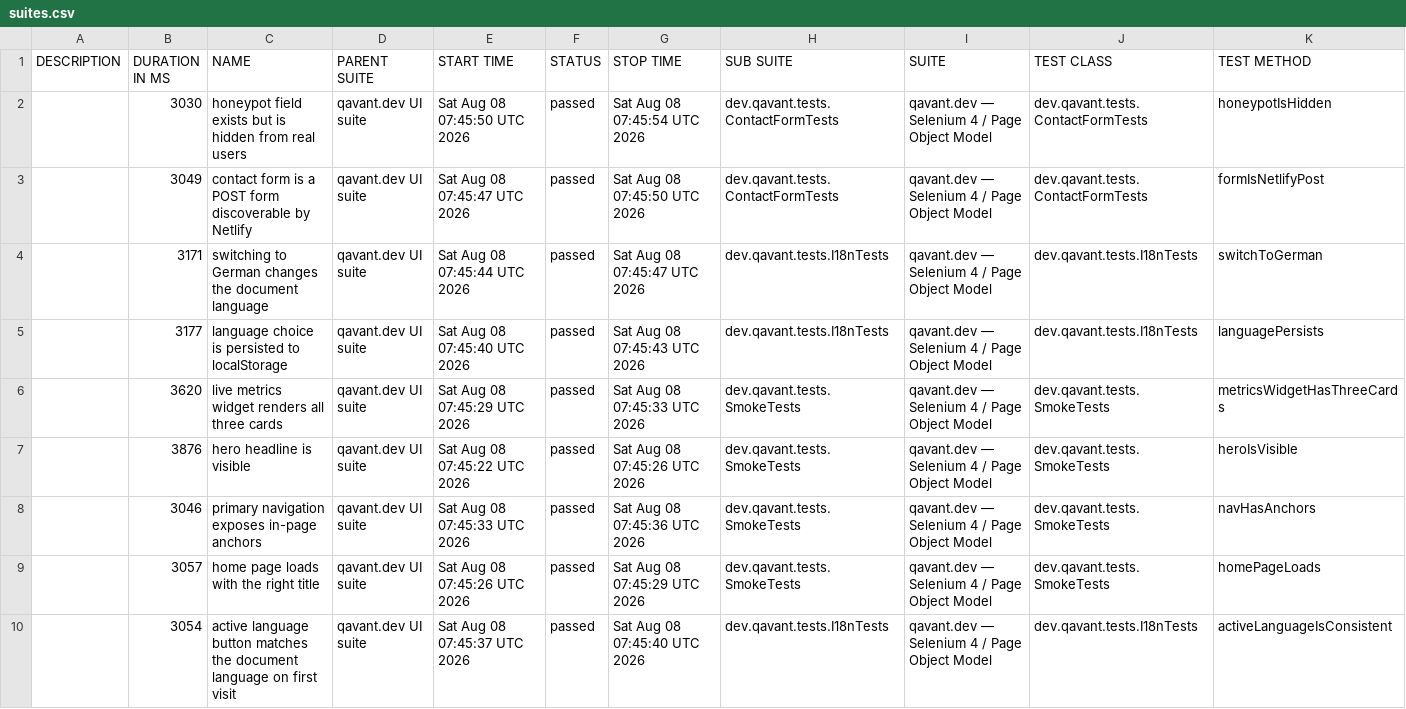
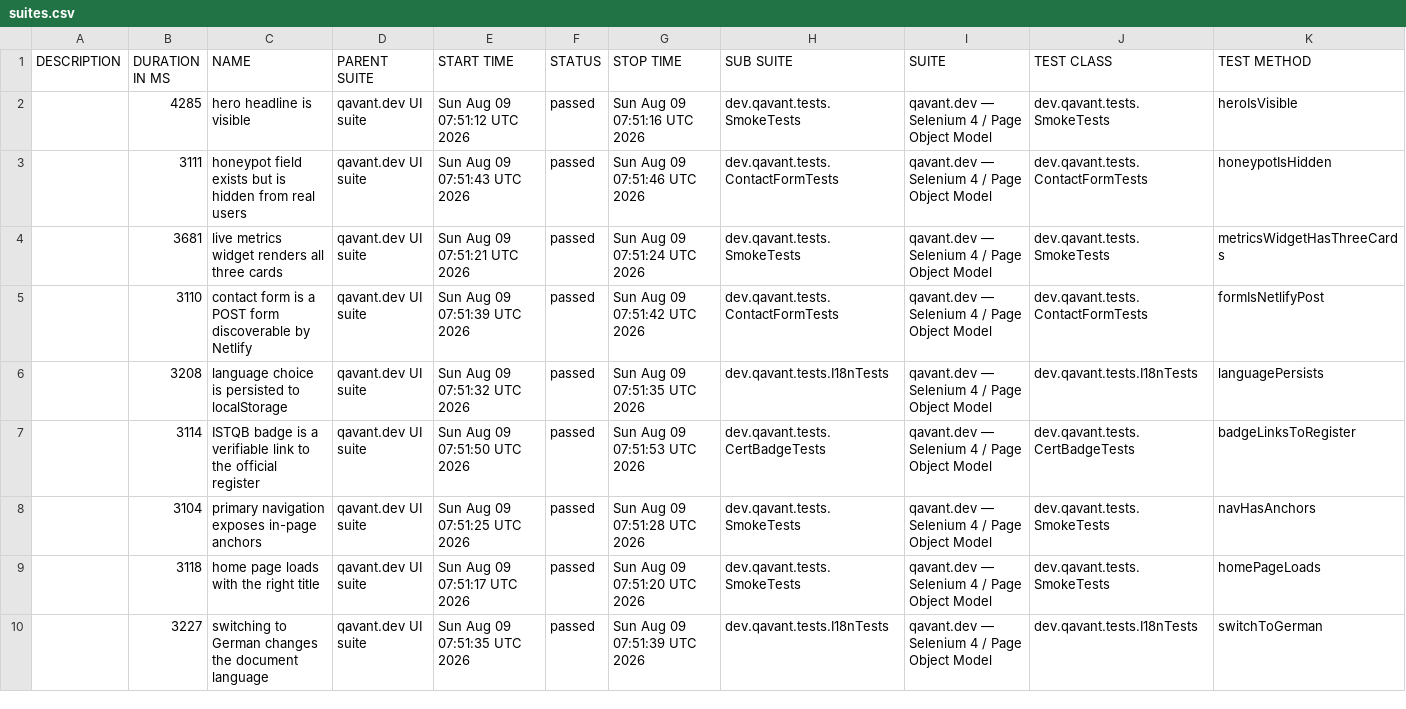
Before and after one commit to peterolah-qa/qavant-selenium, a CSV file: data/suites.csv, drawn as a sheet; only a part is shown; the diff covers the shown part only.

```diff
--- a/data/suites.csv
+++ b/data/suites.csv
@@ -1,10 +1,10 @@
 "DESCRIPTION","DURATION IN MS","NAME","PARENT SUITE","START TIME","STATUS","STOP TIME","SUB SUITE","SUITE","TEST CLASS","TEST METHOD"
-"","3030","honeypot field exists but is hidden from real users","qavant.dev UI suite","Sat Aug 08 07:45:50 UTC 2026","passed","Sat Aug 08 07:45:54 UTC 2026","dev.qavant.tests.ContactFormTests","qavant.dev — Selenium 4 / Page Object Model","dev.qavant.tests.ContactFormTests","honeypotIsHidden"
-"","3049","contact form is a POST form discoverable by Netlify","qavant.dev UI suite","Sat Aug 08 07:45:47 UTC 2026","passed","Sat Aug 08 07:45:50 UTC 2026","dev.qavant.tests.ContactFormTests","qavant.dev — Selenium 4 / Page Object Model","dev.qavant.tests.ContactFormTests","formIsNetlifyPost"
-"","3171","switching to German changes the document language","qavant.dev UI suite","Sat Aug 08 07:45:44 UTC 2026","passed","Sat Aug 08 07:45:47 UTC 2026","dev.qavant.tests.I18nTests","qavant.dev — Selenium 4 / Page Object Model","dev.qavant.tests.I18nTests","switchToGerman"
-"","3177","language choice is persisted to localStorage","qavant.dev UI suite","Sat Aug 08 07:45:40 UTC 2026","passed","Sat Aug 08 07:45:43 UTC 2026","dev.qavant.tests.I18nTests","qavant.dev — Selenium 4 / Page Object Model","dev.qavant.tests.I18nTests","languagePersists"
-"","3620","live metrics widget renders all three cards","qavant.dev UI suite","Sat Aug 08 07:45:29 UTC 2026","passed","Sat Aug 08 07:45:33 UTC 2026","dev.qavant.tests.SmokeTests","qavant.dev — Selenium 4 / Page Object Model","dev.qavant.tests.SmokeTests","metricsWidgetHasThreeCards"
-"","3876","hero headline is visible","qavant.dev UI suite","Sat Aug 08 07:45:22 UTC 2026","passed","Sat Aug 08 07:45:26 UTC 2026","dev.qavant.tests.SmokeTests","qavant.dev — Selenium 4 / Page Object Model","dev.qavant.tests.SmokeTests","heroIsVisible"
-"","3046","primary navigation exposes in-page anchors","qavant.dev UI suite","Sat Aug 08 07:45:33 UTC 2026","passed","Sat Aug 08 07:45:36 UTC 2026","dev.qavant.tests.SmokeTests","qavant.dev — Selenium 4 / Page Object Model","dev.qavant.tests.SmokeTests","navHasAnchors"
-"","3057","home page loads with the right title","qavant.dev UI suite","Sat Aug 08 07:45:26 UTC 2026","passed","Sat Aug 08 07:45:29 UTC 2026","dev.qavant.tests.SmokeTests","qavant.dev — Selenium 4 / Page Object Model","dev.qavant.tests.SmokeTests","homePageLoads"
-"","3054","active language button matches the document language on first visit","qavant.dev UI suite","Sat Aug 08 07:45:37 UTC 2026","passed","Sat Aug 08 07:45:40 UTC 2026","dev.qavant.tests.I18nTests","qavant.dev — Selenium 4 / Page Object Model","dev.qavant.tests.I18nTests","activeLanguageIsConsistent"
+"","4285","hero headline is visible","qavant.dev UI suite","Sun Aug 09 07:51:12 UTC 2026","passed","Sun Aug 09 07:51:16 UTC 2026","dev.qavant.tests.SmokeTests","qavant.dev — Selenium 4 / Page Object Model","dev.qavant.tests.SmokeTests","heroIsVisible"
+"","3111","honeypot field exists but is hidden from real users","qavant.dev UI suite","Sun Aug 09 07:51:43 UTC 2026","passed","Sun Aug 09 07:51:46 UTC 2026","dev.qavant.tests.ContactFormTests","qavant.dev — Selenium 4 / Page Object Model","dev.qavant.tests.ContactFormTests","honeypotIsHidden"
+"","3681","live metrics widget renders all three cards","qavant.dev UI suite","Sun Aug 09 07:51:21 UTC 2026","passed","Sun Aug 09 07:51:24 UTC 2026","dev.qavant.tests.SmokeTests","qavant.dev — Selenium 4 / Page Object Model","dev.qavant.tests.SmokeTests","metricsWidgetHasThreeCards"
+"","3110","contact form is a POST form discoverable by Netlify","qavant.dev UI suite","Sun Aug 09 07:51:39 UTC 2026","passed","Sun Aug 09 07:51:42 UTC 2026","dev.qavant.tests.ContactFormTests","qavant.dev — Selenium 4 / Page Object Model","dev.qavant.tests.ContactFormTests","formIsNetlifyPost"
+"","3208","language choice is persisted to localStorage","qavant.dev UI suite","Sun Aug 09 07:51:32 UTC 2026","passed","Sun Aug 09 07:51:35 UTC 2026","dev.qavant.tests.I18nTests","qavant.dev — Selenium 4 / Page Object Model","dev.qavant.tests.I18nTests","languagePersists"
+"","3114","ISTQB badge is a verifiable link to the official register","qavant.dev UI suite","Sun Aug 09 07:51:50 UTC 2026","passed","Sun Aug 09 07:51:53 UTC 2026","dev.qavant.tests.CertBadgeTests","qavant.dev — Selenium 4 / Page Object Model","dev.qavant.tests.CertBadgeTests","badgeLinksToRegister"
+"","3104","primary navigation exposes in-page anchors","qavant.dev UI suite","Sun Aug 09 07:51:25 UTC 2026","passed","Sun Aug 09 07:51:28 UTC 2026","dev.qavant.tests.SmokeTests","qavant.dev — Selenium 4 / Page Object Model","dev.qavant.tests.SmokeTests","navHasAnchors"
+"","3118","home page loads with the right title","qavant.dev UI suite","Sun Aug 09 07:51:17 UTC 2026","passed","Sun Aug 09 07:51:20 UTC 2026","dev.qavant.tests.SmokeTests","qavant.dev — Selenium 4 / Page Object Model","dev.qavant.tests.SmokeTests","homePageLoads"
+"","3227","switching to German changes the document language","qavant.dev UI suite","Sun Aug 09 07:51:35 UTC 2026","passed","Sun Aug 09 07:51:39 UTC 2026","dev.qavant.tests.I18nTests","qavant.dev — Selenium 4 / Page Object Model","dev.qavant.tests.I18nTests","switchToGerman"
```
Also changed, not shown: 10 edited cells elsewhere in this file, 36 other files.
